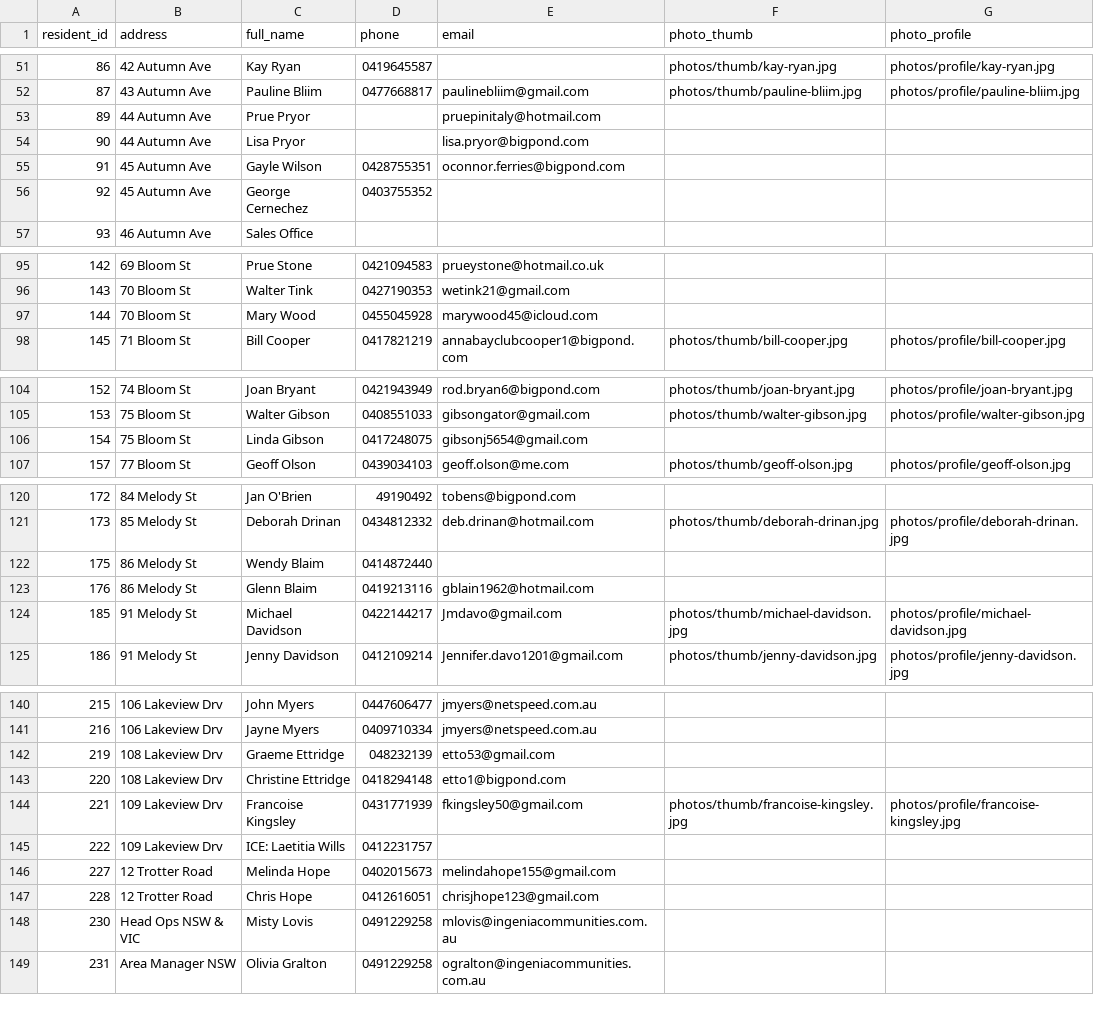
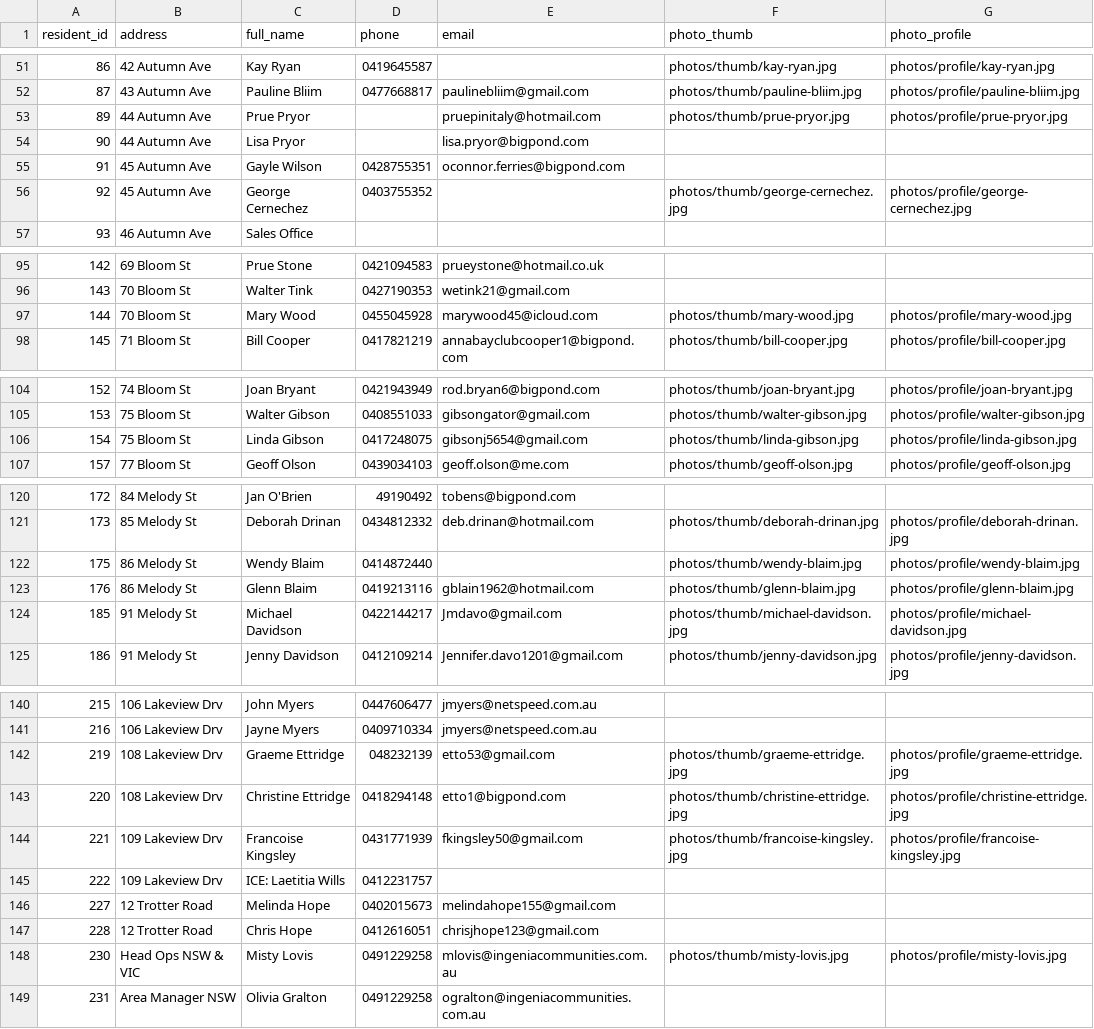
Before and after one commit to BrunoPons2/residents-directory, a CSV file: data/residents.csv, drawn as a sheet; only a part is shown, gaps mark what is left out; the diff covers the shown part only.

Commit message:
Add photo paths for new residents

```diff
--- a/data/residents.csv
+++ b/data/residents.csv
@@ -52,6 +52,6 @@
 87,43 Autumn Ave,Pauline Bliim,0477668817,paulinebliim@gmail.com,photos/thumb/pauline-bliim.jpg,photos/profile/pauline-bliim.jpg
-89,44 Autumn Ave,Prue Pryor,,pruepinitaly@hotmail.com,,
+89,44 Autumn Ave,Prue Pryor,,pruepinitaly@hotmail.com,photos/thumb/prue-pryor.jpg,photos/profile/prue-pryor.jpg
 90,44 Autumn Ave,Lisa Pryor,,lisa.pryor@bigpond.com,,
 91,45 Autumn Ave,Gayle Wilson,0428755351,oconnor.ferries@bigpond.com,,
-92,45 Autumn Ave,George Cernechez,0403755352,,,
+92,45 Autumn Ave,George Cernechez,0403755352,,photos/thumb/george-cernechez.jpg,photos/profile/george-cernechez.jpg
 93,46 Autumn Ave,Sales Office,,,,
@@ -96,3 +96,3 @@
 143,70 Bloom St,Walter Tink,0427190353,wetink21@gmail.com,,
-144,70 Bloom St,Mary Wood,0455045928,marywood45@icloud.com,,
+144,70 Bloom St,Mary Wood,0455045928,marywood45@icloud.com,photos/thumb/mary-wood.jpg,photos/profile/mary-wood.jpg
 145,71 Bloom St,Bill Cooper,0417821219,annabayclubcooper1@bigpond.com,photos/thumb/bill-cooper.jpg,photos/profile/bill-cooper.jpg
@@ -105,3 +105,3 @@
 153,75 Bloom St,Walter Gibson,0408551033,gibsongator@gmail.com,photos/thumb/walter-gibson.jpg,photos/profile/walter-gibson.jpg
-154,75 Bloom St,Linda Gibson,0417248075,gibsonj5654@gmail.com,,
+154,75 Bloom St,Linda Gibson,0417248075,gibsonj5654@gmail.com,photos/thumb/linda-gibson.jpg,photos/profile/linda-gibson.jpg
 157,77 Bloom St,Geoff Olson,0439034103,geoff.olson@me.com,photos/thumb/geoff-olson.jpg,photos/profile/geoff-olson.jpg
@@ -121,4 +121,4 @@
 173,85 Melody St,Deborah Drinan,0434812332,deb.drinan@hotmail.com,photos/thumb/deborah-drinan.jpg,photos/profile/deborah-drinan.jpg
-175,86 Melody St,Wendy Blaim,0414872440,,,
-176,86 Melody St,Glenn Blaim,0419213116,gblain1962@hotmail.com,,
+175,86 Melody St,Wendy Blaim,0414872440,,photos/thumb/wendy-blaim.jpg,photos/profile/wendy-blaim.jpg
+176,86 Melody St,Glenn Blaim,0419213116,gblain1962@hotmail.com,photos/thumb/glenn-blaim.jpg,photos/profile/glenn-blaim.jpg
 185,91 Melody St,Michael Davidson,0422144217,Jmdavo@gmail.com,photos/thumb/michael-davidson.jpg,photos/profile/michael-davidson.jpg
@@ -141,4 +141,4 @@
 216,106 Lakeview Drv,Jayne Myers,0409710334,jmyers@netspeed.com.au,,
-219,108 Lakeview Drv,Graeme Ettridge,048232139,etto53@gmail.com,,
-220,108 Lakeview Drv,Christine Ettridge,0418294148,etto1@bigpond.com,,
+219,108 Lakeview Drv,Graeme Ettridge,048232139,etto53@gmail.com,photos/thumb/graeme-ettridge.jpg,photos/profile/graeme-ettridge.jpg
+220,108 Lakeview Drv,Christine Ettridge,0418294148,etto1@bigpond.com,photos/thumb/christine-ettridge.jpg,photos/profile/christine-ettridge.jpg
 221,109 Lakeview Drv,Francoise Kingsley,0431771939,fkingsley50@gmail.com,photos/thumb/francoise-kingsley.jpg,photos/profile/francoise-kingsley.jpg
@@ -147,3 +147,3 @@
 228,12 Trotter Road,Chris Hope,0412616051,chrisjhope123@gmail.com,,
-230,Head Ops NSW & VIC,Misty Lovis,0491229258,mlovis@ingeniacommunities.com.au,,
+230,Head Ops NSW & VIC,Misty Lovis,0491229258,mlovis@ingeniacommunities.com.au,photos/thumb/misty-lovis.jpg,photos/profile/misty-lovis.jpg
 231,Area Manager NSW,Olivia Gralton,0491229258,ogralton@ingeniacommunities.com.au,,
```
Also changed, not shown: 2 edited cells elsewhere in this file.
